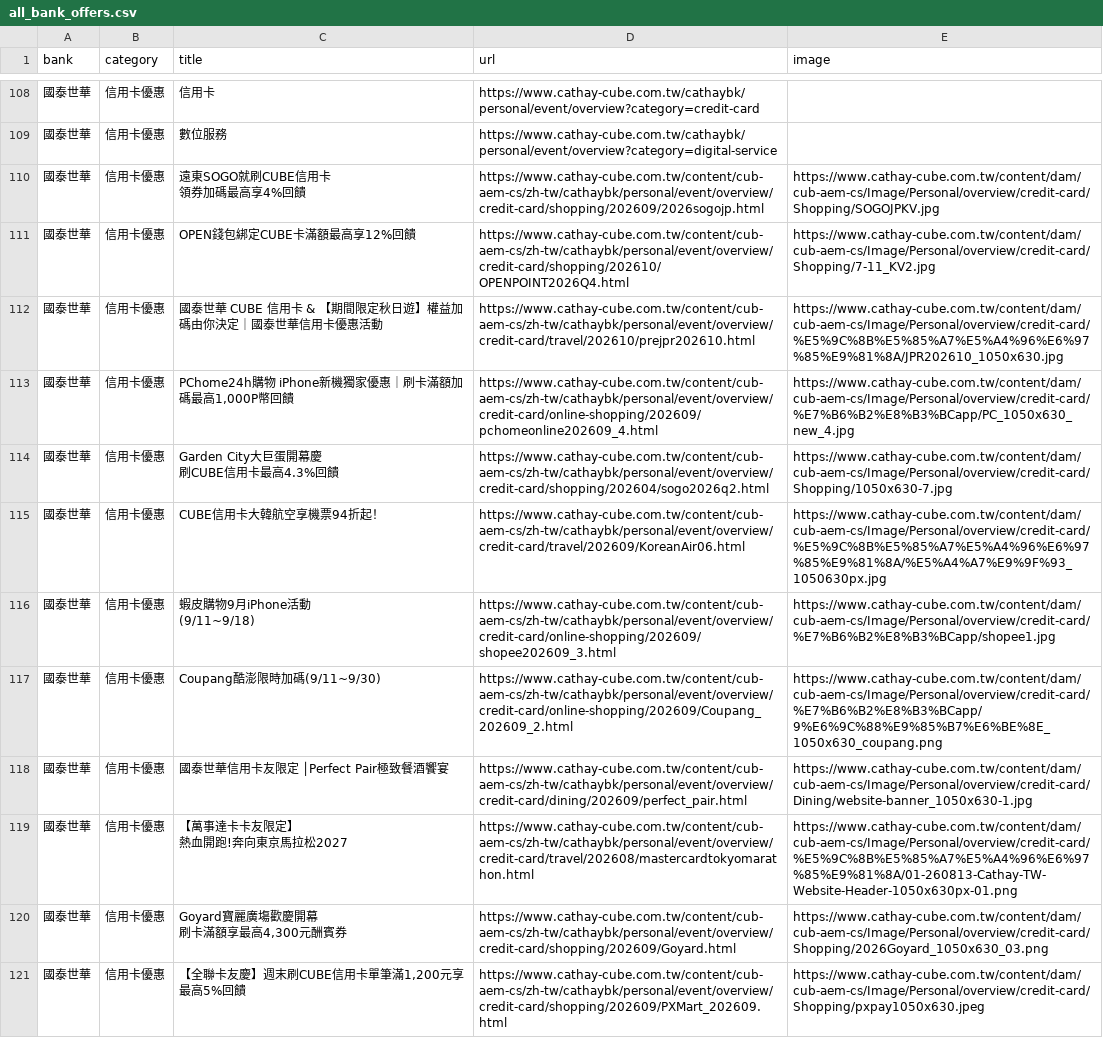
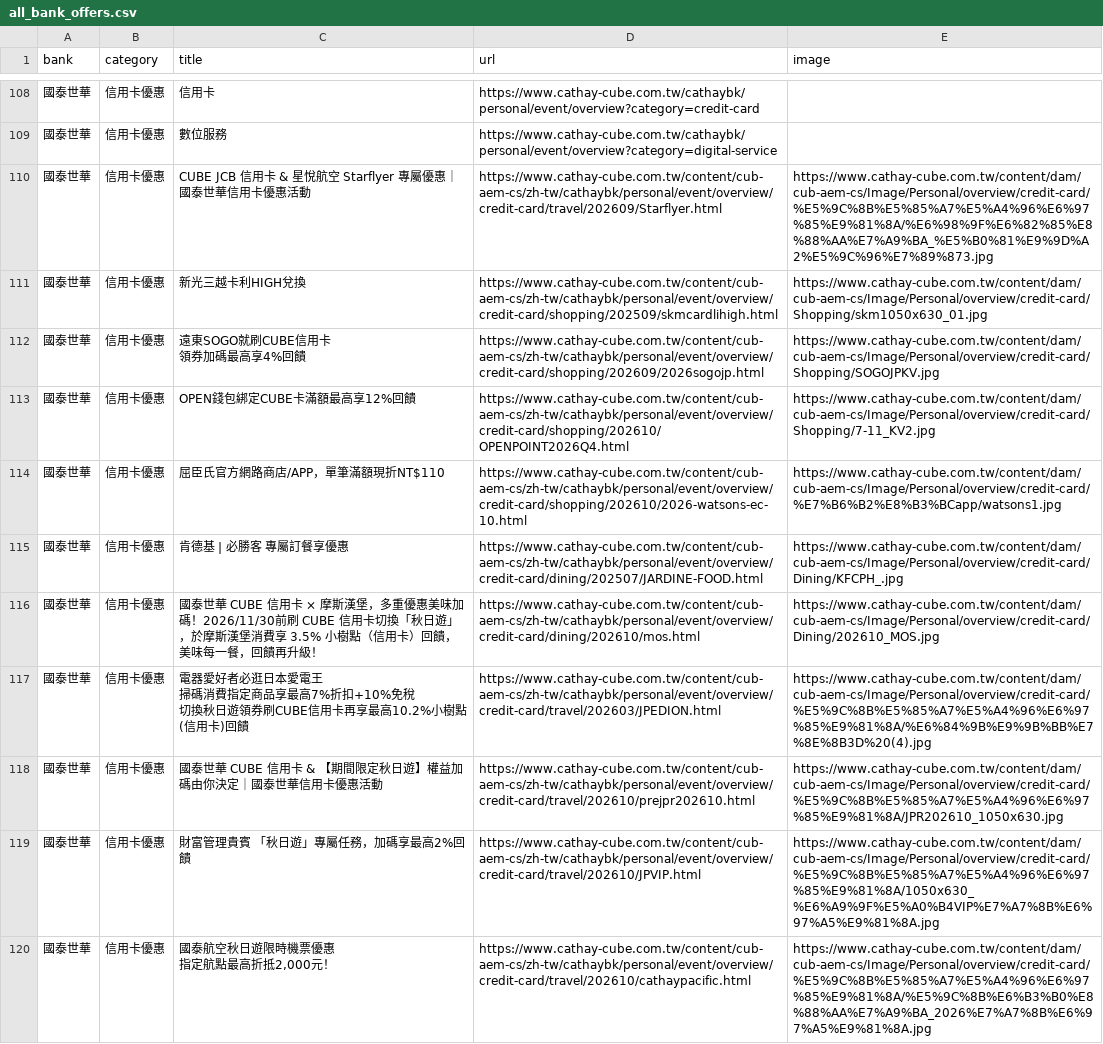
Before and after one commit to Kaiweng/Credit-Cards, a CSV file: all_bank_offers.csv, drawn as a sheet; only a part is shown, gaps mark what is left out; the shorter side is filled out with more unchanged rows; the diff covers the shown part only.

```diff
--- a/all_bank_offers.csv
+++ b/all_bank_offers.csv
@@ -109,2 +109,4 @@
 國泰世華,信用卡優惠,數位服務,https://www.cathay-cube.com.tw/cathaybk/personal/event/overview?category=digital-service,
+國泰世華,信用卡優惠,CUBE JCB 信用卡 & 星悅航空 Starflyer 專屬優惠｜國泰世華信用卡優惠活動,https://www.cathay-cube.com.tw/content/cub-aem-cs/zh-tw/cathaybk/personal/event/overview/credit-card/travel/202609/Starflyer.html,https://www.cathay-cube.com.tw/content/dam/cub-aem-cs/Image/Personal/overview/credit-card/%E5%9C%8B%E5%85%A7%E5%A4%96%E6%97%85%E9%81%8A/%E6%98%9F%E6%82%85%E8%88%AA%E7%A9%BA_%E5%B0%81%E9%9D%A2%E5%9C%96%E7%89%873.jpg
+國泰世華,信用卡優惠,新光三越卡利HIGH兌換,https://www.cathay-cube.com.tw/content/cub-aem-cs/zh-tw/cathaybk/personal/event/overview/credit-card/shopping/202509/skmcardlihigh.html,https://www.cathay-cube.com.tw/content/dam/cub-aem-cs/Image/Personal/overview/credit-card/Shopping/skm1050x630_01.jpg
 國泰世華,信用卡優惠,"遠東SOGO就刷CUBE信用卡
@@ -112,2 +114,11 @@
 國泰世華,信用卡優惠,OPEN錢包綁定CUBE卡滿額最高享12%回饋,https://www.cathay-cube.com.tw/content/cub-aem-cs/zh-tw/cathaybk/personal/event/overview/credit-card/shopping/202610/OPENPOINT2026Q4.html,https://www.cathay-cube.com.tw/content/dam/cub-aem-cs/Image/Personal/overview/credit-card/Shopping/7-11_KV2.jpg
+國泰世華,信用卡優惠,屈臣氏官方網路商店/APP，單筆滿額現折NT$110,https://www.cathay-cube.com.tw/content/cub-aem-cs/zh-tw/cathaybk/personal/event/overview/credit-card/shopping/202610/2026-watsons-ec-10.html,https://www.cathay-cube.com.tw/content/dam/cub-aem-cs/Image/Personal/overview/credit-card/%E7%B6%B2%E8%B3%BCapp/watsons1.jpg
+國泰世華,信用卡優惠,肯德基 | 必勝客 專屬訂餐享優惠,https://www.cathay-cube.com.tw/content/cub-aem-cs/zh-tw/cathaybk/personal/event/overview/credit-card/dining/202507/JARDINE-FOOD.html,https://www.cathay-cube.com.tw/content/dam/cub-aem-cs/Image/Personal/overview/credit-card/Dining/KFCPH_.jpg
+國泰世華,信用卡優惠,國泰世華 CUBE 信用卡 × 摩斯漢堡，多重優惠美味加碼！2026/11/30前刷 CUBE 信用卡切換「秋日遊」，於摩斯漢堡消費享 3.5% 小樹點（信用卡）回饋，美味每一餐，回饋再升級！,https://www.cathay-cube.com.tw/content/cub-aem-cs/zh-tw/cathaybk/personal/event/overview/credit-card/dining/202610/mos.html,https://www.cathay-cube.com.tw/content/dam/cub-aem-cs/Image/Personal/overview/credit-card/Dining/202610_MOS.jpg
+國泰世華,信用卡優惠,"電器愛好者必逛日本愛電王
+掃碼消費指定商品享最高7%折扣+10%免稅
+切換秋日遊領券刷CUBE信用卡再享最高10.2%小樹點(信用卡)回饋",https://www.cathay-cube.com.tw/content/cub-aem-cs/zh-tw/cathaybk/personal/event/overview/credit-card/travel/202603/JPEDION.html,https://www.cathay-cube.com.tw/content/dam/cub-aem-cs/Image/Personal/overview/credit-card/%E5%9C%8B%E5%85%A7%E5%A4%96%E6%97%85%E9%81%8A/%E6%84%9B%E9%9B%BB%E7%8E%8B3D%20(4).jpg
 國泰世華,信用卡優惠,國泰世華 CUBE 信用卡 & 【期間限定秋日遊】權益加碼由你決定｜國泰世華信用卡優惠活動,https://www.cathay-cube.com.tw/content/cub-aem-cs/zh-tw/cathaybk/personal/event/overview/credit-card/travel/202610/prejpr202610.html,https://www.cathay-cube.com.tw/content/dam/cub-aem-cs/Image/Personal/overview/credit-card/%E5%9C%8B%E5%85%A7%E5%A4%96%E6%97%85%E9%81%8A/JPR202610_1050x630.jpg
+國泰世華,信用卡優惠,財富管理貴賓 「秋日遊」專屬任務，加碼享最高2%回饋,https://www.cathay-cube.com.tw/content/cub-aem-cs/zh-tw/cathaybk/personal/event/overview/credit-card/travel/202610/JPVIP.html,https://www.cathay-cube.com.tw/content/dam/cub-aem-cs/Image/Personal/overview/credit-card/%E5%9C%8B%E5%85%A7%E5%A4%96%E6%97%85%E9%81%8A/1050x630_%E6%A9%9F%E5%A0%B4VIP%E7%A7%8B%E6%97%A5%E9%81%8A.jpg
+國泰世華,信用卡優惠,"國泰航空秋日遊限時機票優惠
+指定航點最高折抵2,000元！",https://www.cathay-cube.com.tw/content/cub-aem-cs/zh-tw/cathaybk/personal/event/overview/credit-card/travel/202610/cathaypacific.html,https://www.cathay-cube.com.tw/content/dam/cub-aem-cs/Image/Personal/overview/credit-card/%E5%9C%8B%E5%85%A7%E5%A4%96%E6%97%85%E9%81%8A/%E5%9C%8B%E6%B3%B0%E8%88%AA%E7%A9%BA_2026%E7%A7%8B%E6%97%A5%E9%81%8A.jpg
```
Also changed, not shown: 11 added rows, 4 removed rows, 2 moved rows and 4 edited cells elsewhere in this file, 2 other files.
